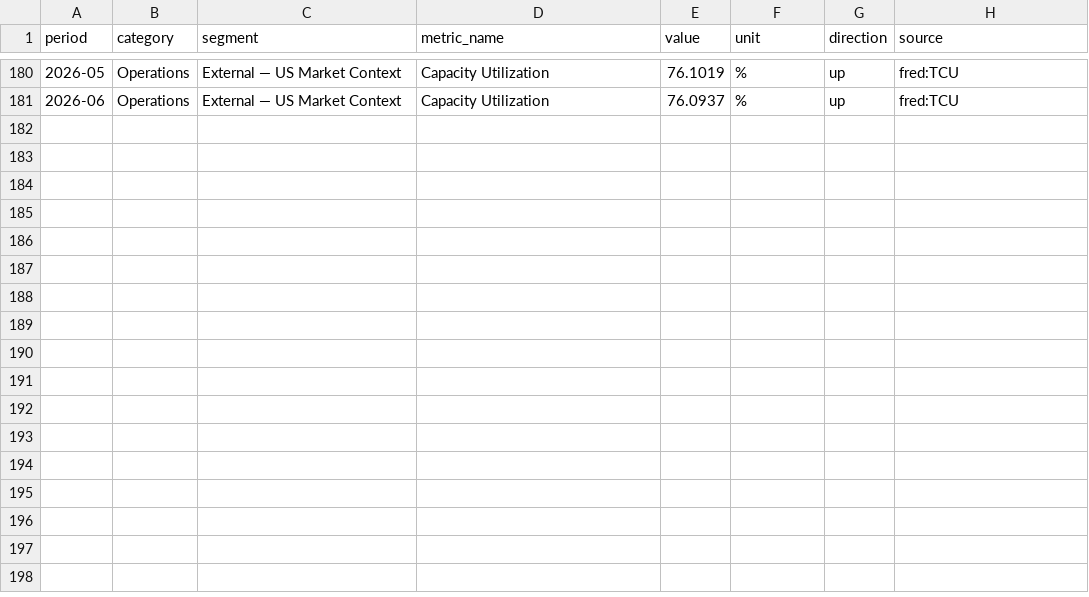
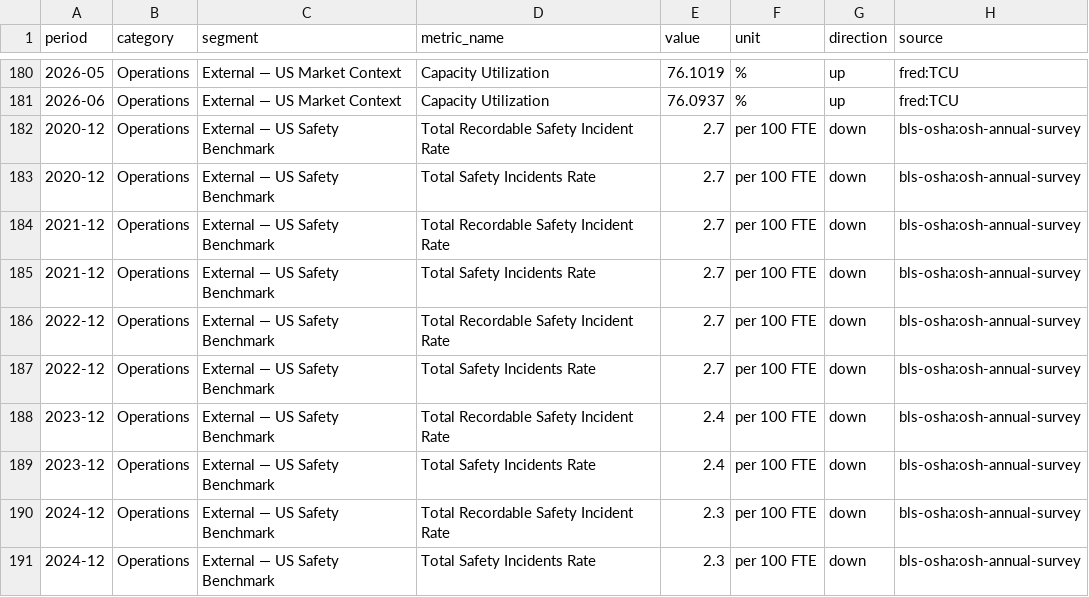
Before and after one commit to Yacine-ai-tech/IntelAI, a CSV file: data/real_kpis/operations_real.csv, drawn as a sheet; only a part is shown, gaps mark what is left out; the diff names each change by its address in the sheet, - before the commit and + after, or states it on an @@ line.

```diff
--- a/data/real_kpis/operations_real.csv
+++ b/data/real_kpis/operations_real.csv
+row 182: 2020-12 | Operations | External — US Safety Benchmark | Total Recordable Safety Incident Rate | 2.7 | per 100 FTE | down | bls-osha:osh-annual-survey
+row 183: 2020-12 | Operations | External — US Safety Benchmark | Total Safety Incidents Rate | 2.7 | per 100 FTE | down | bls-osha:osh-annual-survey
+row 184: 2021-12 | Operations | External — US Safety Benchmark | Total Recordable Safety Incident Rate | 2.7 | per 100 FTE | down | bls-osha:osh-annual-survey
+row 185: 2021-12 | Operations | External — US Safety Benchmark | Total Safety Incidents Rate | 2.7 | per 100 FTE | down | bls-osha:osh-annual-survey
+row 186: 2022-12 | Operations | External — US Safety Benchmark | Total Recordable Safety Incident Rate | 2.7 | per 100 FTE | down | bls-osha:osh-annual-survey
+row 187: 2022-12 | Operations | External — US Safety Benchmark | Total Safety Incidents Rate | 2.7 | per 100 FTE | down | bls-osha:osh-annual-survey
+row 188: 2023-12 | Operations | External — US Safety Benchmark | Total Recordable Safety Incident Rate | 2.4 | per 100 FTE | down | bls-osha:osh-annual-survey
+row 189: 2023-12 | Operations | External — US Safety Benchmark | Total Safety Incidents Rate | 2.4 | per 100 FTE | down | bls-osha:osh-annual-survey
+row 190: 2024-12 | Operations | External — US Safety Benchmark | Total Recordable Safety Incident Rate | 2.3 | per 100 FTE | down | bls-osha:osh-annual-survey
+row 191: 2024-12 | Operations | External — US Safety Benchmark | Total Safety Incidents Rate | 2.3 | per 100 FTE | down | bls-osha:osh-annual-survey
```
Also changed, not shown: data/real_kpis/growth_real.csv, data/real_kpis/it_real.csv, 4 other files.
